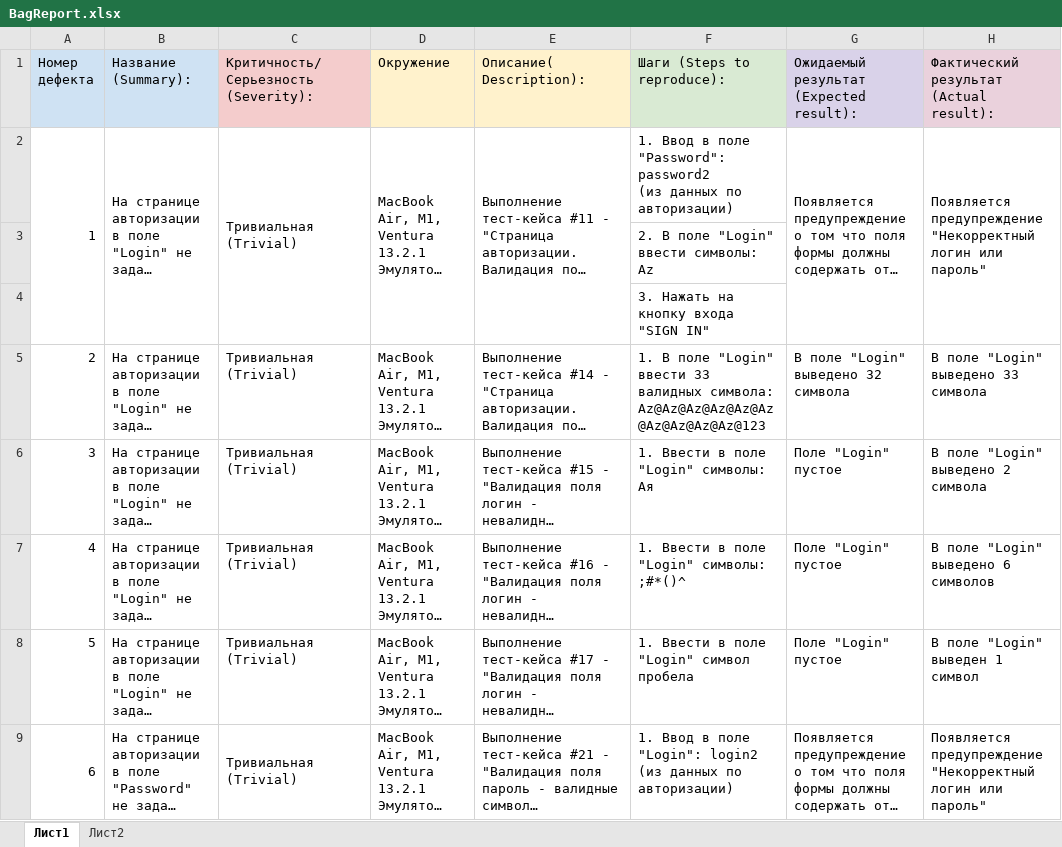
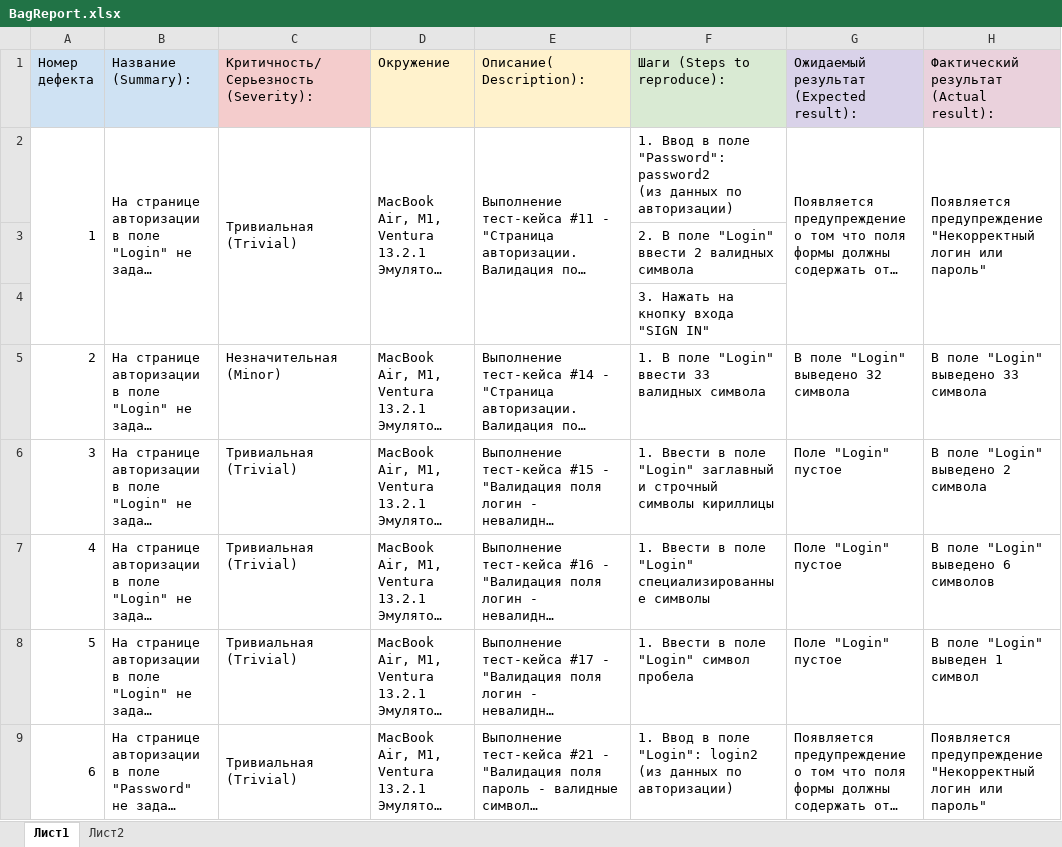
Before and after one commit to AsyaGedonist/DiplomaAsya, an Excel workbook: BagReport.xlsx, sheet Лист1, drawn as a sheet; only a part is shown; long unchanged cells end in …; values as stored, in another font and other column widths than the file's, no borders; charts and pictures not drawn; the diff covers the shown part only; the diff names each change by its address in the sheet, - before the commit and + after, or states it on an @@ line.

```diff
--- a/BagReport.xlsx (sheet Лист1)
+++ b/BagReport.xlsx (sheet Лист1)
-F3 (Шаги (Steps to reproduce):): 2. В поле "Login" ввести символы: Az
+F3 (Шаги (Steps to reproduce):): 2. В поле "Login" ввести 2 валидных символа
-C5: Тривиальная (Trivial)
+C5: Незначительная (Minor)
-F5 (Шаги (Steps to reproduce):): …33 валидных символа: Az@Az@Az@Az@Az@Az@Az@Az@Az@Az@123
+F5 (Шаги (Steps to reproduce):): …33 валидных символа
-F6 (Шаги (Steps to reproduce):): …поле "Login" символы: Ая
+F6 (Шаги (Steps to reproduce):): …поле "Login" заглавный и строчный символы кириллицы
-F7 (Шаги (Steps to reproduce):): …поле "Login" символы: ;#*()^
+F7 (Шаги (Steps to reproduce):): …поле "Login" специализированные символы
```
Also changed, not shown: 77 added rows and 3 edited cells elsewhere in this sheet, Cases.xlsx, Check.xlsx, 1 other file.
